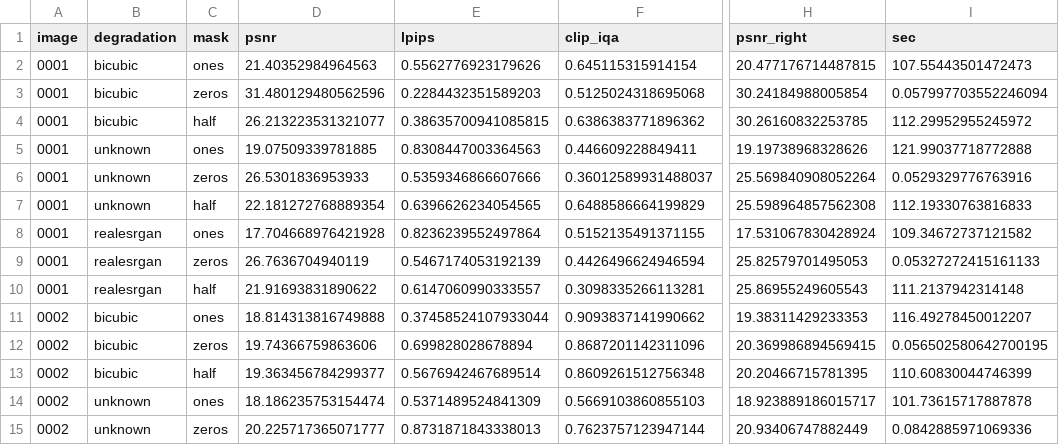
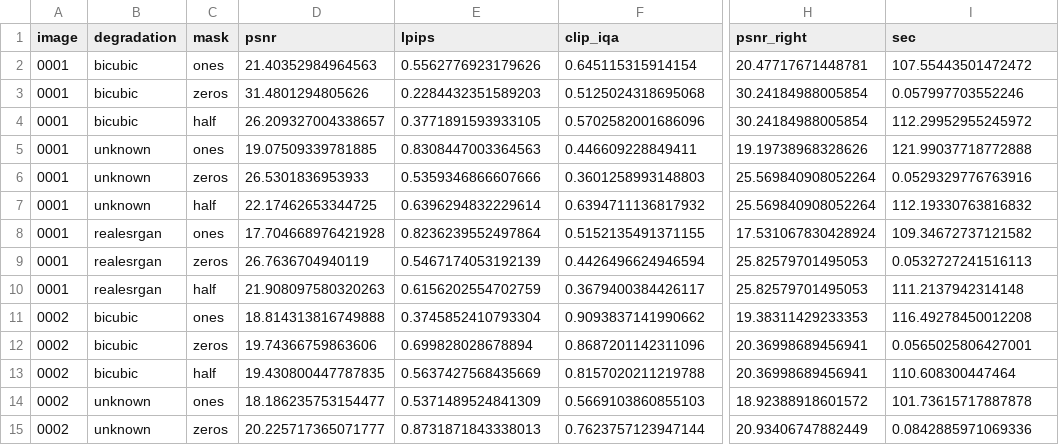
Before and after one commit to ShoshnikovS/ITMO_CV, a CSV file: LW3/results_sr/metrics.csv, drawn as a sheet; only a part is shown, gaps mark what is left out; the diff covers the shown part only; the diff names each change by its address in the sheet, - before the commit and + after, or states it on an @@ line.

Commit message:
LW3.2: report only for part 3.2, same bicubic outside mask

```diff
--- a/LW3/results_sr/metrics.csv
+++ b/LW3/results_sr/metrics.csv
-H2 (psnr_right): 20.477176714487815
+H2 (psnr_right): 20.47717671448781
-I2 (sec): 107.55443501472473
+I2 (sec): 107.55443501472472
-D3 (psnr): 31.480129480562596
+D3 (psnr): 31.4801294805626
-I3 (sec): 0.057997703552246094
+I3 (sec): 0.057997703552246
-D4 (psnr): 26.213223531321077
+D4 (psnr): 26.209327004338657
-E4 (lpips): 0.38635700941085815
+E4 (lpips): 0.3771891593933105
-F4 (clip_iqa): 0.6386383771896362
+F4 (clip_iqa): 0.5702582001686096
-H4 (psnr_right): 30.26160832253785
+H4 (psnr_right): 30.24184988005854
-F6 (clip_iqa): 0.36012589931488037
+F6 (clip_iqa): 0.3601258993148803
-D7 (psnr): 22.181272768889354
+D7 (psnr): 22.17462653344725
-E7 (lpips): 0.6396626234054565
+E7 (lpips): 0.6396294832229614
-F7 (clip_iqa): 0.6488586664199829
+F7 (clip_iqa): 0.6394711136817932
-H7 (psnr_right): 25.598964857562308
+H7 (psnr_right): 25.569840908052264
-I7 (sec): 112.19330763816833
+I7 (sec): 112.19330763816832
-I9 (sec): 0.05327272415161133
+I9 (sec): 0.0532727241516113
-D10 (psnr): 21.91693831890622
+D10 (psnr): 21.908097580320263
-E10 (lpips): 0.6147060990333557
+E10 (lpips): 0.6156202554702759
-F10 (clip_iqa): 0.3098335266113281
+F10 (clip_iqa): 0.3679400384426117
-H10 (psnr_right): 25.86955249605543
+H10 (psnr_right): 25.82579701495053
-E11 (lpips): 0.37458524107933044
+E11 (lpips): 0.3745852410793304
-I11 (sec): 116.49278450012207
+I11 (sec): 116.49278450012208
-H12 (psnr_right): 20.369986894569415
+H12 (psnr_right): 20.36998689456941
-I12 (sec): 0.056502580642700195
+I12 (sec): 0.0565025806427001
-D13 (psnr): 19.363456784299377
+D13 (psnr): 19.430800447787835
-E13 (lpips): 0.5676942467689514
+E13 (lpips): 0.5637427568435669
-F13 (clip_iqa): 0.8609261512756348
+F13 (clip_iqa): 0.8157020211219788
-H13 (psnr_right): 20.20466715781395
+H13 (psnr_right): 20.36998689456941
-I13 (sec): 110.60830044746399
+I13 (sec): 110.608300447464
-D14 (psnr): 18.186235753154474
+D14 (psnr): 18.186235753154477
-H14 (psnr_right): 18.923889186015717
+H14 (psnr_right): 18.92388918601572
```
Also changed, not shown: 68 edited cells elsewhere in this file, 21 other files.
